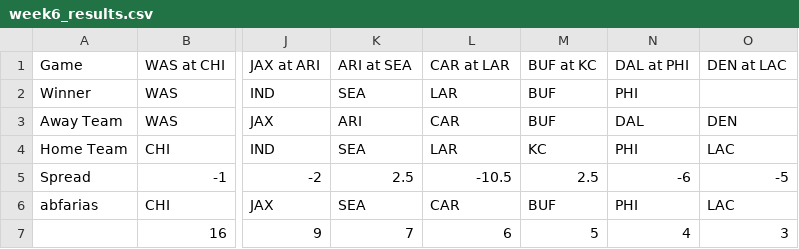
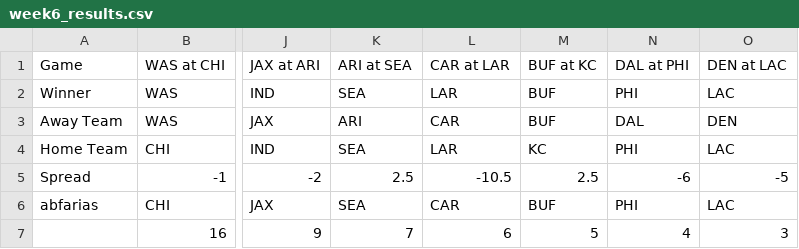
Before and after one commit to michaelzwartz/Confidence-pool, a CSV file: week6_results.csv, drawn as a sheet; only a part is shown, gaps mark what is left out; the diff names each change by its address in the sheet, - before the commit and + after, or states it on an @@ line.

```diff
--- a/week6_results.csv
+++ b/week6_results.csv
-O2: (empty)
+O2: LAC
```
Also changed, not shown: week1_results.csv, 2 other files.
